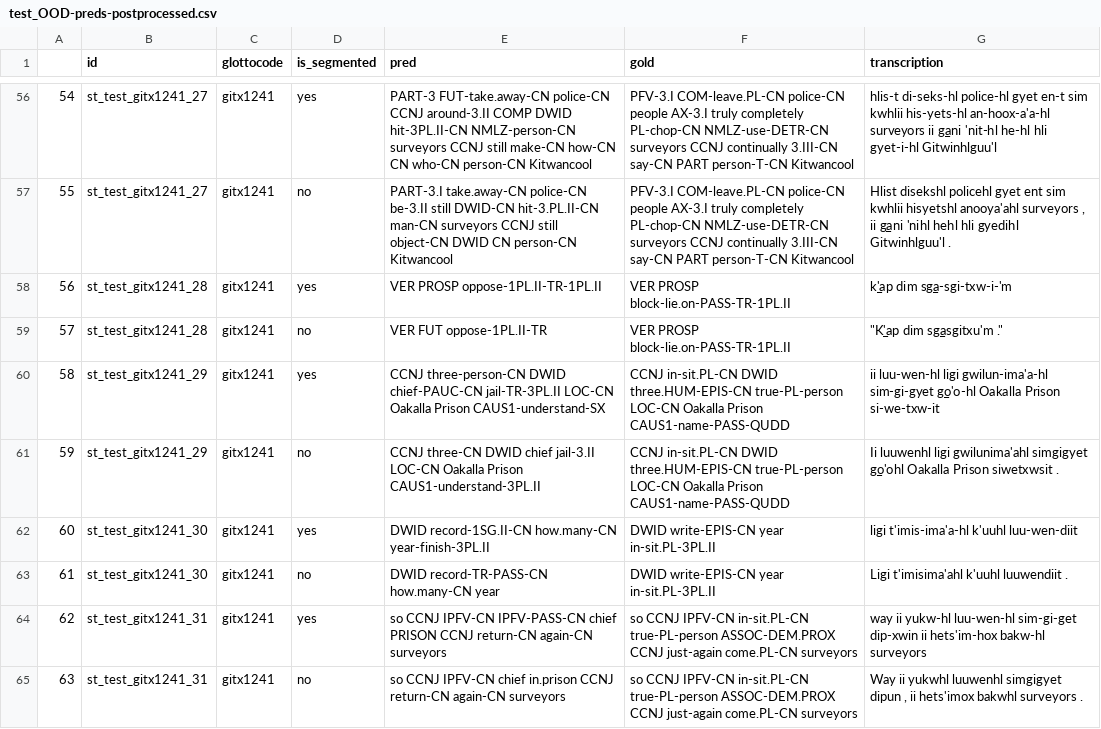
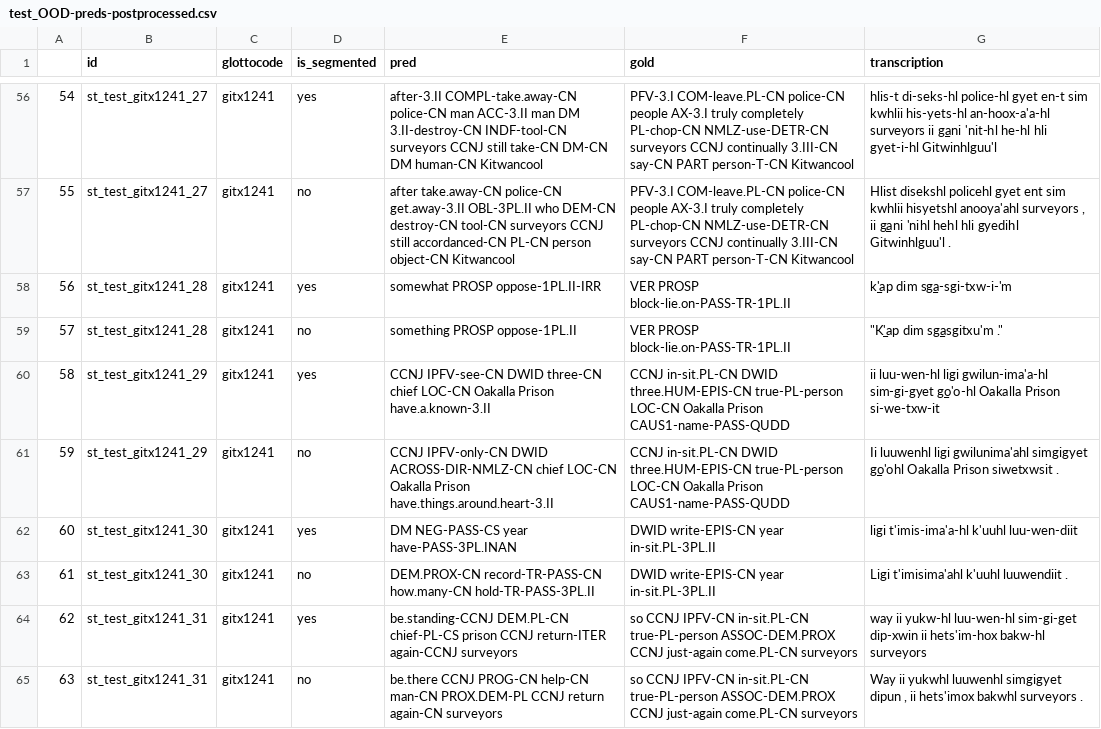
Before and after one commit to foltaProject/glosslm, a CSV file: preds/git-byt5-translation-all_st_unseg-v2-patience_15-max_epochs_500/test_OOD-preds-postprocessed.csv, drawn as a sheet; only a part is shown, gaps mark what is left out; the diff covers the shown part only.

```diff
--- a/preds/git-byt5-translation-all_st_unseg-v2-patience_15-max_epochs_500/test_OOD-preds-postprocessed.csv
+++ b/preds/git-byt5-translation-all_st_unseg-v2-patience_15-max_epochs_500/test_OOD-preds-postprocessed.csv
@@ -56,10 +56,10 @@
-54,st_test_gitx1241_27,gitx1241,yes,PART-3 FUT-take.away-CN police-CN CCNJ around-3.II COMP DWID hit-3PL.II-CN NMLZ-person-CN surveyors CCNJ still make-CN how-CN CN who-CN person-CN Kitwancool,PFV-3.I COM-leave.PL-CN police-CN people AX-3.I truly completely PL-chop-CN NMLZ-use-DETR-CN surveyors CCNJ continually 3.III-CN say-CN PART person-T-CN Kitwancool,hlis-t di-seks-hl police-hl gyet en-t sim kwhlii his-yets-hl an-hoox-a'a-hl surveyors ii g̲ani 'nit-hl he-hl hli gyet-i-hl Gitwinhlguu'l
-55,st_test_gitx1241_27,gitx1241,no,PART-3.I take.away-CN police-CN be-3.II still DWID-CN hit-3.PL.II-CN man-CN surveyors CCNJ still object-CN DWID CN person-CN Kitwancool,PFV-3.I COM-leave.PL-CN police-CN people AX-3.I truly completely PL-chop-CN NMLZ-use-DETR-CN surveyors CCNJ continually 3.III-CN say-CN PART person-T-CN Kitwancool,"Hlist disekshl policehl gyet ent sim kwhlii hisyetshl anooya'ahl surveyors , ii g̲ani 'nihl hehl hli gyedihl Gitwinhlguu'l ."
-56,st_test_gitx1241_28,gitx1241,yes,VER PROSP oppose-1PL.II-TR-1PL.II,VER PROSP block-lie.on-PASS-TR-1PL.II,k̲'ap dim sg̲a-sgi-txw-i-'m
-57,st_test_gitx1241_28,gitx1241,no,VER FUT oppose-1PL.II-TR,VER PROSP block-lie.on-PASS-TR-1PL.II,"""K̲'ap dim sg̲asgitxu'm ."""
-58,st_test_gitx1241_29,gitx1241,yes,CCNJ three-person-CN DWID chief-PAUC-CN jail-TR-3PL.II LOC-CN Oakalla Prison CAUS1-understand-SX,CCNJ in-sit.PL-CN DWID three.HUM-EPIS-CN true-PL-person LOC-CN Oakalla Prison CAUS1-name-PASS-QUDD,ii luu-wen-hl ligi gwilun-ima'a-hl sim-gi-gyet g̲o'o-hl Oakalla Prison si-we-txw-it
-59,st_test_gitx1241_29,gitx1241,no,CCNJ three-CN DWID chief jail-3.II LOC-CN Oakalla Prison CAUS1-understand-3PL.II,CCNJ in-sit.PL-CN DWID three.HUM-EPIS-CN true-PL-person LOC-CN Oakalla Prison CAUS1-name-PASS-QUDD,Ii luuwenhl ligi gwilunima'ahl simgigyet g̲o'ohl Oakalla Prison siwetxwsit .
-60,st_test_gitx1241_30,gitx1241,yes,DWID record-1SG.II-CN how.many-CN year-finish-3PL.II,DWID write-EPIS-CN year in-sit.PL-3PL.II,ligi t'imis-ima'a-hl k'uuhl luu-wen-diit
-61,st_test_gitx1241_30,gitx1241,no,DWID record-TR-PASS-CN how.many-CN year,DWID write-EPIS-CN year in-sit.PL-3PL.II,Ligi t'imisima'ahl k'uuhl luuwendiit .
-62,st_test_gitx1241_31,gitx1241,yes,so CCNJ IPFV-CN IPFV-PASS-CN chief PRISON CCNJ return-CN again-CN surveyors,so CCNJ IPFV-CN in-sit.PL-CN true-PL-person ASSOC-DEM.PROX CCNJ just-again come.PL-CN surveyors,way ii yukw-hl luu-wen-hl sim-gi-get dip-xwin ii hets'im-hox bakw-hl surveyors
-63,st_test_gitx1241_31,gitx1241,no,so CCNJ IPFV-CN chief in.prison CCNJ return-CN again-CN surveyors,so CCNJ IPFV-CN in-sit.PL-CN true-PL-person ASSOC-DEM.PROX CCNJ just-again come.PL-CN surveyors,"Way ii yukwhl luuwenhl simgigyet dipun , ii hets'imox bakwhl surveyors ."
+54,st_test_gitx1241_27,gitx1241,yes,after-3.II COMPL-take.away-CN police-CN man ACC-3.II man DM 3.II-destroy-CN INDF-tool-CN surveyors CCNJ still take-CN DM-CN DM human-CN Kitwancool,PFV-3.I COM-leave.PL-CN police-CN people AX-3.I truly completely PL-chop-CN NMLZ-use-DETR-CN surveyors CCNJ continually 3.III-CN say-CN PART person-T-CN Kitwancool,hlis-t di-seks-hl police-hl gyet en-t sim kwhlii his-yets-hl an-hoox-a'a-hl surveyors ii g̲ani 'nit-hl he-hl hli gyet-i-hl Gitwinhlguu'l
+55,st_test_gitx1241_27,gitx1241,no,after take.away-CN police-CN get.away-3.II OBL-3PL.II who DEM-CN destroy-CN tool-CN surveyors CCNJ still accordanced-CN PL-CN person object-CN Kitwancool,PFV-3.I COM-leave.PL-CN police-CN people AX-3.I truly completely PL-chop-CN NMLZ-use-DETR-CN surveyors CCNJ continually 3.III-CN say-CN PART person-T-CN Kitwancool,"Hlist disekshl policehl gyet ent sim kwhlii hisyetshl anooya'ahl surveyors , ii g̲ani 'nihl hehl hli gyedihl Gitwinhlguu'l ."
+56,st_test_gitx1241_28,gitx1241,yes,somewhat PROSP oppose-1PL.II-IRR,VER PROSP block-lie.on-PASS-TR-1PL.II,k̲'ap dim sg̲a-sgi-txw-i-'m
+57,st_test_gitx1241_28,gitx1241,no,something PROSP oppose-1PL.II,VER PROSP block-lie.on-PASS-TR-1PL.II,"""K̲'ap dim sg̲asgitxu'm ."""
+58,st_test_gitx1241_29,gitx1241,yes,CCNJ IPFV-see-CN DWID three-CN chief LOC-CN Oakalla Prison have.a.known-3.II,CCNJ in-sit.PL-CN DWID three.HUM-EPIS-CN true-PL-person LOC-CN Oakalla Prison CAUS1-name-PASS-QUDD,ii luu-wen-hl ligi gwilun-ima'a-hl sim-gi-gyet g̲o'o-hl Oakalla Prison si-we-txw-it
+59,st_test_gitx1241_29,gitx1241,no,CCNJ IPFV-only-CN DWID ACROSS-DIR-NMLZ-CN chief LOC-CN Oakalla Prison have.things.around.heart-3.II,CCNJ in-sit.PL-CN DWID three.HUM-EPIS-CN true-PL-person LOC-CN Oakalla Prison CAUS1-name-PASS-QUDD,Ii luuwenhl ligi gwilunima'ahl simgigyet g̲o'ohl Oakalla Prison siwetxwsit .
+60,st_test_gitx1241_30,gitx1241,yes,DM NEG-PASS-CS year have-PASS-3PL.INAN,DWID write-EPIS-CN year in-sit.PL-3PL.II,ligi t'imis-ima'a-hl k'uuhl luu-wen-diit
+61,st_test_gitx1241_30,gitx1241,no,DEM.PROX-CN record-TR-PASS-CN how.many-CN hold-TR-PASS-3PL.II,DWID write-EPIS-CN year in-sit.PL-3PL.II,Ligi t'imisima'ahl k'uuhl luuwendiit .
+62,st_test_gitx1241_31,gitx1241,yes,be.standing-CCNJ DEM.PL-CN chief-PL-CS prison CCNJ return-ITER again-CCNJ surveyors,so CCNJ IPFV-CN in-sit.PL-CN true-PL-person ASSOC-DEM.PROX CCNJ just-again come.PL-CN surveyors,way ii yukw-hl luu-wen-hl sim-gi-get dip-xwin ii hets'im-hox bakw-hl surveyors
+63,st_test_gitx1241_31,gitx1241,no,be.there CCNJ PROG-CN help-CN man-CN PROX.DEM-PL CCNJ return again-CN surveyors,so CCNJ IPFV-CN in-sit.PL-CN true-PL-person ASSOC-DEM.PROX CCNJ just-again come.PL-CN surveyors,"Way ii yukwhl luuwenhl simgigyet dipun , ii hets'imox bakwhl surveyors ."
```
Also changed, not shown: 64 edited cells elsewhere in this file, 11 other files.
